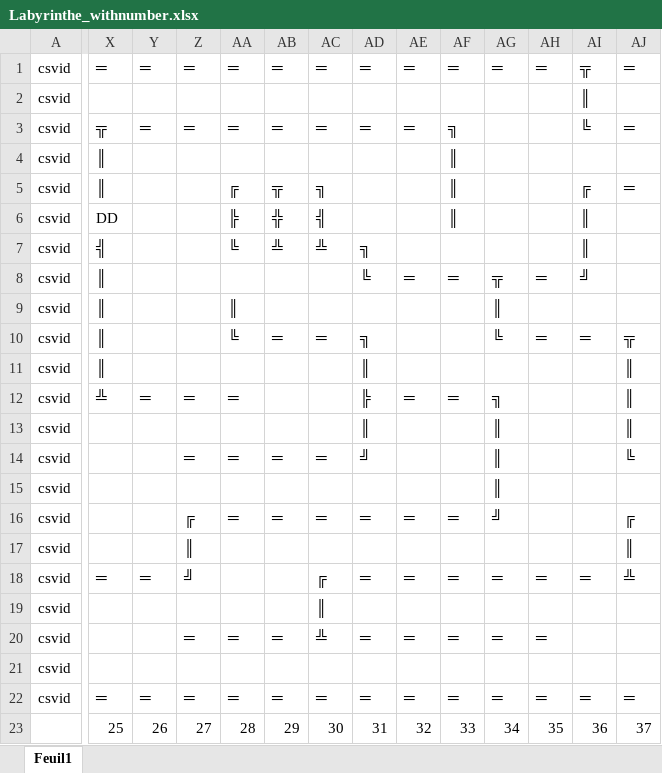
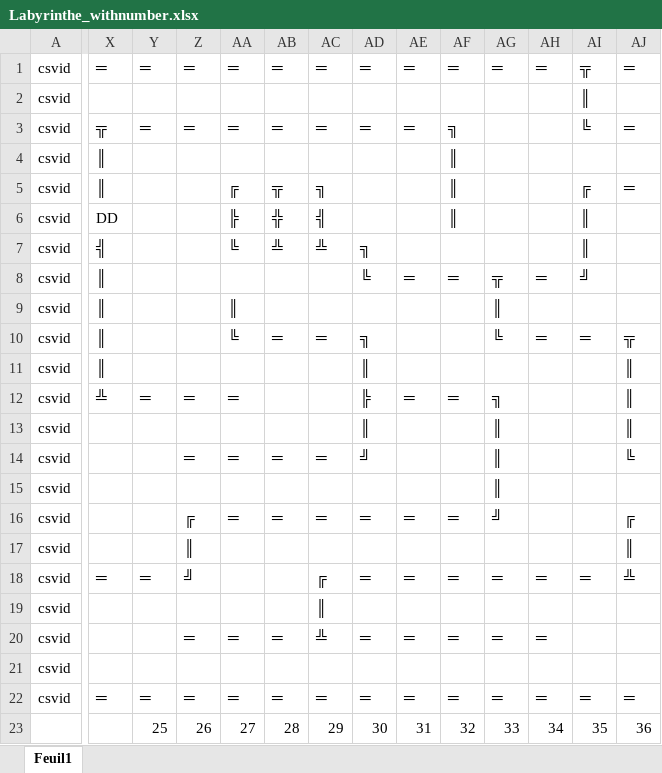
Before and after one commit to LaurentCusimano/1ARC, an Excel workbook: Labyrinthe_withnumber.xlsx, sheet Feuil1, drawn as a sheet; only a part is shown, gaps mark what is left out; values as stored, in another font and other column widths than the file's, no cell formats; the diff covers the shown part only; the diff names each change by its address in the sheet, - before the commit and + after, or states it on an @@ line.

```diff
--- a/Labyrinthe_withnumber.xlsx (sheet Feuil1)
+++ b/Labyrinthe_withnumber.xlsx (sheet Feuil1)
-X23: 25
+X23: (empty)
-Y23: 26
+Y23: 25
-Z23: 27
+Z23: 26
-AA23: 28
+AA23: 27
-AB23: 29
+AB23: 28
-AC23: 30
+AC23: 29
-AD23: 31
+AD23: 30
-AE23: 32
+AE23: 31
-AF23: 33
+AF23: 32
-AG23: 34
+AG23: 33
-AH23: 35
+AH23: 34
-AI23: 36
+AI23: 35
-AJ23: 37
+AJ23: 36
```
Also changed, not shown: 3 edited cells elsewhere in this sheet, cell formats, 1 other file.
